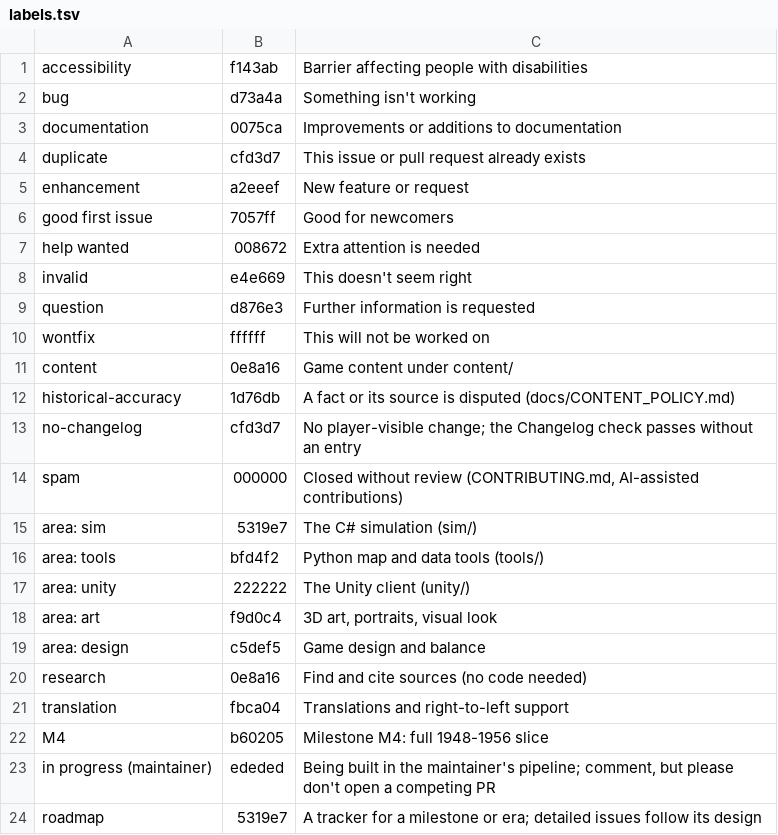
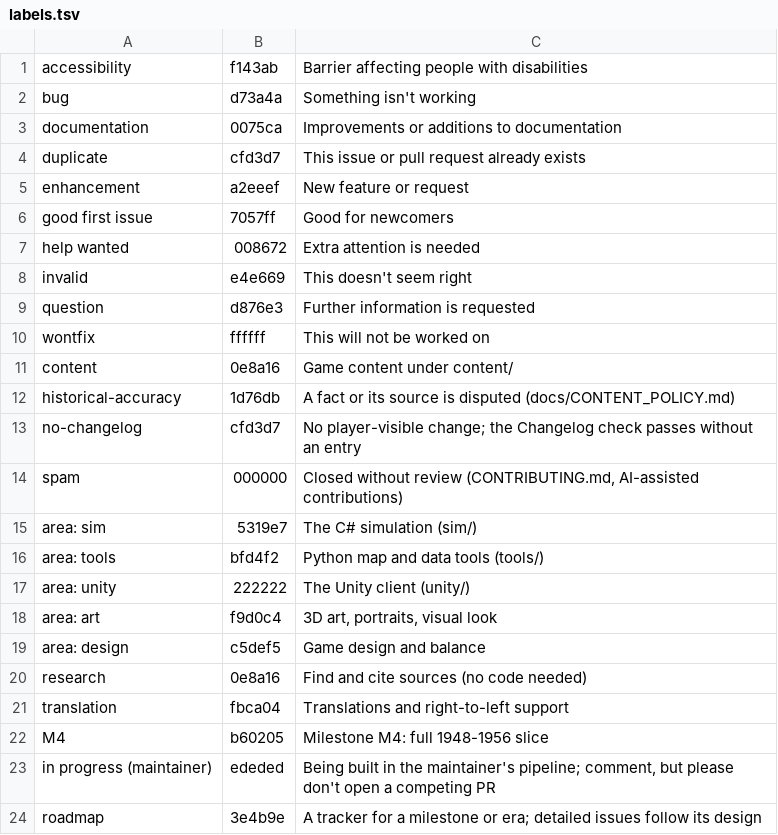
Before and after one commit to EllaSharakanski/statecraft-israel, a TSV file: scripts/oss/github/labels.tsv, drawn as a sheet.

```diff
--- a/scripts/oss/github/labels.tsv
+++ b/scripts/oss/github/labels.tsv
@@ -23,2 +23,2 @@ M4	b60205	Milestone M4: full 1948-1956 slice
 in progress (maintainer)	ededed	Being built in the maintainer's pipeline; comment, but please don't open a competing PR
-roadmap	5319e7	A tracker for a milestone or era; detailed issues follow its design
+roadmap	3e4b9e	A tracker for a milestone or era; detailed issues follow its design
```
Also changed, not shown: 1 other file.
